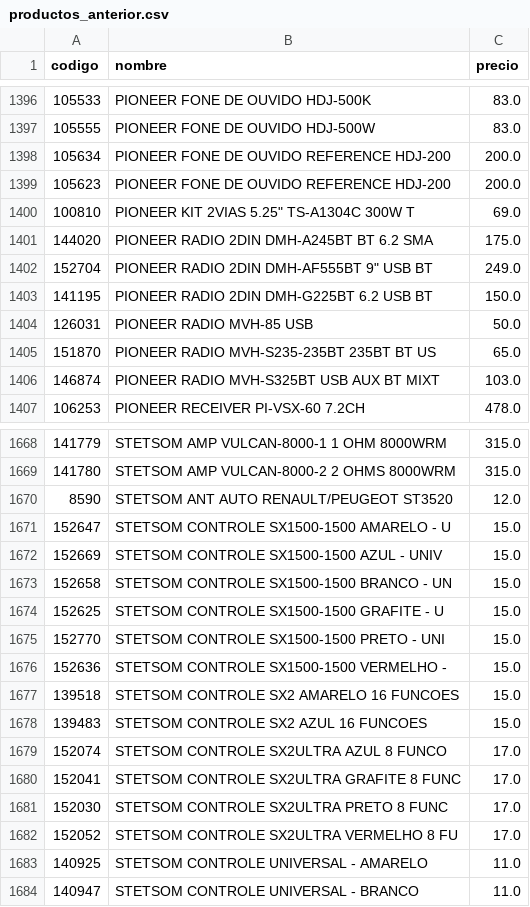
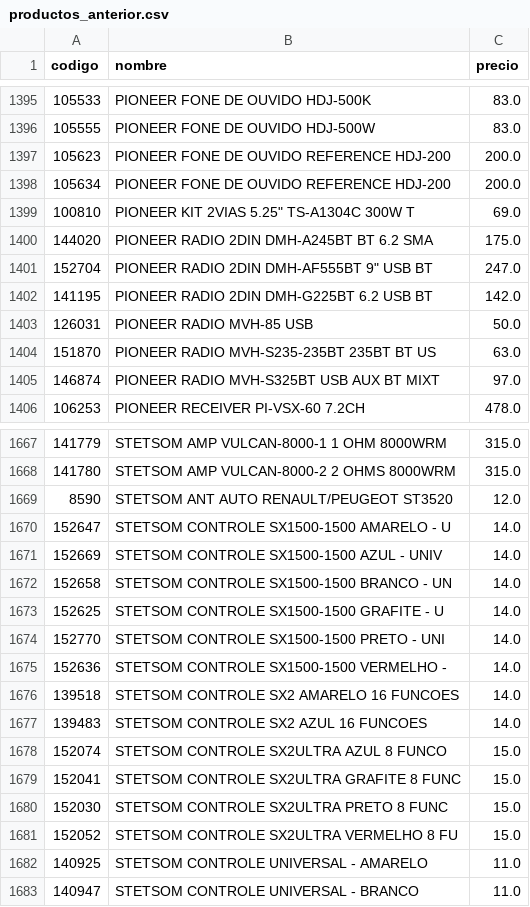
Before and after one commit to Gabrieluz1985/monitor-senki, a CSV file: productos_anterior.csv, drawn as a sheet; only a part is shown, gaps mark what is left out; the diff covers the shown part only.

```diff
--- a/productos_anterior.csv
+++ b/productos_anterior.csv
@@ -1397,11 +1396,11 @@
 105555,PIONEER FONE DE OUVIDO HDJ-500W,83.0
-105634,PIONEER FONE DE OUVIDO REFERENCE HDJ-200,200.0
 105623,PIONEER FONE DE OUVIDO REFERENCE HDJ-200,200.0
+105634,PIONEER FONE DE OUVIDO REFERENCE HDJ-200,200.0
 100810,"PIONEER KIT 2VIAS 5.25"" TS-A1304C 300W T",69.0
 144020,PIONEER RADIO 2DIN DMH-A245BT BT 6.2 SMA,175.0
-152704,"PIONEER RADIO 2DIN DMH-AF555BT 9"" USB BT",249.0
-141195,PIONEER RADIO 2DIN DMH-G225BT 6.2 USB BT,150.0
+152704,"PIONEER RADIO 2DIN DMH-AF555BT 9"" USB BT",247.0
+141195,PIONEER RADIO 2DIN DMH-G225BT 6.2 USB BT,142.0
 126031,PIONEER RADIO MVH-85 USB,50.0
-151870,PIONEER RADIO MVH-S235-235BT 235BT BT US,65.0
-146874,PIONEER RADIO MVH-S325BT USB AUX BT MIXT,103.0
+151870,PIONEER RADIO MVH-S235-235BT 235BT BT US,63.0
+146874,PIONEER RADIO MVH-S325BT USB AUX BT MIXT,97.0
 106253,PIONEER RECEIVER PI-VSX-60 7.2CH,478.0
@@ -1670,14 +1669,14 @@
 8590,STETSOM ANT AUTO RENAULT/PEUGEOT ST3520,12.0
-152647,STETSOM CONTROLE SX1500-1500 AMARELO - U,15.0
-152669,STETSOM CONTROLE SX1500-1500 AZUL - UNIV,15.0
-152658,STETSOM CONTROLE SX1500-1500 BRANCO - UN,15.0
-152625,STETSOM CONTROLE SX1500-1500 GRAFITE - U,15.0
-152770,STETSOM CONTROLE SX1500-1500 PRETO - UNI,15.0
-152636,STETSOM CONTROLE SX1500-1500 VERMELHO -,15.0
-139518,STETSOM CONTROLE SX2 AMARELO 16 FUNCOES,15.0
-139483,STETSOM CONTROLE SX2 AZUL 16 FUNCOES,15.0
-152074,STETSOM CONTROLE SX2ULTRA AZUL 8 FUNCO,17.0
-152041,STETSOM CONTROLE SX2ULTRA GRAFITE 8 FUNC,17.0
-152030,STETSOM CONTROLE SX2ULTRA PRETO 8 FUNC,17.0
-152052,STETSOM CONTROLE SX2ULTRA VERMELHO 8 FU,17.0
+152647,STETSOM CONTROLE SX1500-1500 AMARELO - U,14.0
+152669,STETSOM CONTROLE SX1500-1500 AZUL - UNIV,14.0
+152658,STETSOM CONTROLE SX1500-1500 BRANCO - UN,14.0
+152625,STETSOM CONTROLE SX1500-1500 GRAFITE - U,14.0
+152770,STETSOM CONTROLE SX1500-1500 PRETO - UNI,14.0
+152636,STETSOM CONTROLE SX1500-1500 VERMELHO -,14.0
+139518,STETSOM CONTROLE SX2 AMARELO 16 FUNCOES,14.0
+139483,STETSOM CONTROLE SX2 AZUL 16 FUNCOES,14.0
+152074,STETSOM CONTROLE SX2ULTRA AZUL 8 FUNCO,15.0
+152041,STETSOM CONTROLE SX2ULTRA GRAFITE 8 FUNC,15.0
+152030,STETSOM CONTROLE SX2ULTRA PRETO 8 FUNC,15.0
+152052,STETSOM CONTROLE SX2ULTRA VERMELHO 8 FU,15.0
 140925,STETSOM CONTROLE UNIVERSAL - AMARELO,11.0
```
Also changed, not shown: 1 removed row, 7 moved rows and 6 edited cells elsewhere in this file.
